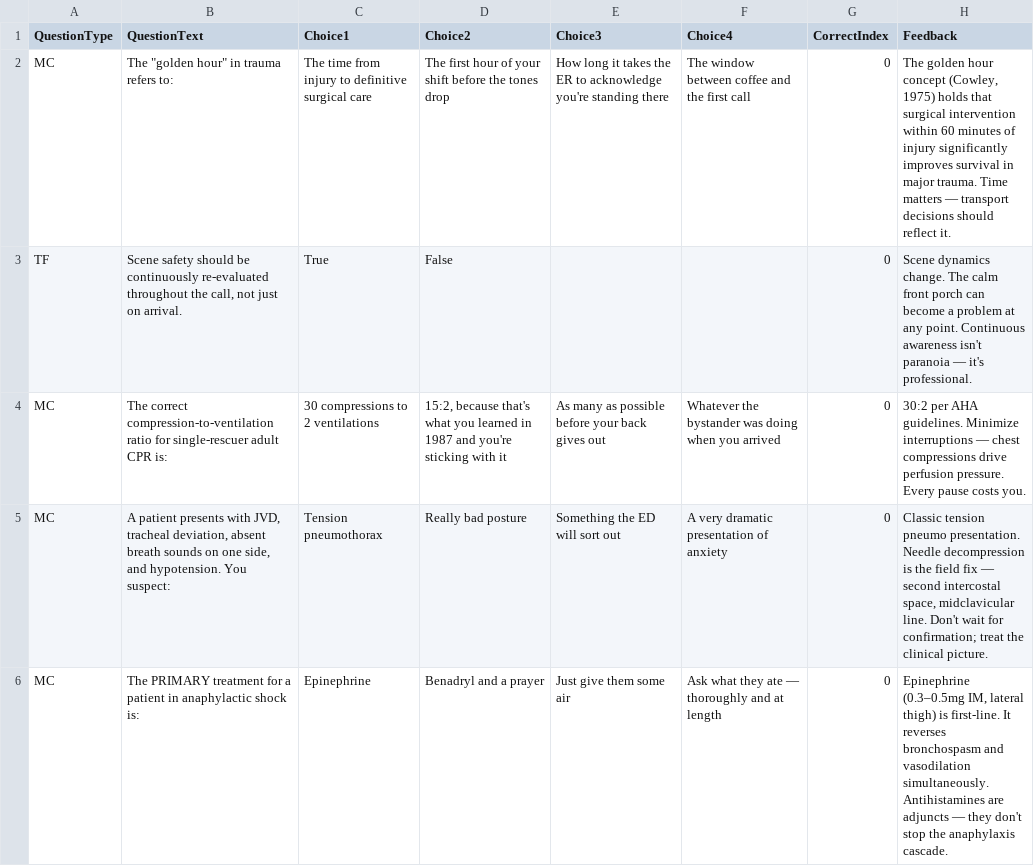
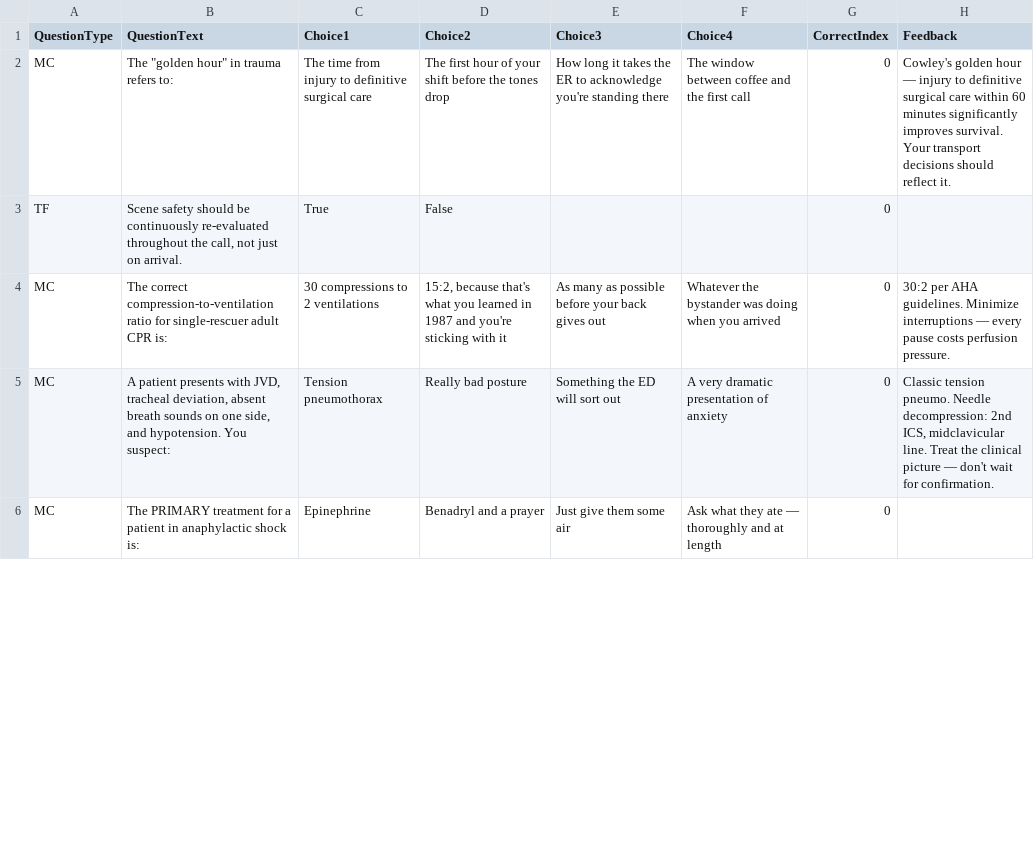
Before and after one commit to AstraCogni/the-written, a TSV file: sample_questions.tsv, drawn as a sheet; only a part is shown; the diff covers the shown part only.

```diff
--- a/sample_questions.tsv
+++ b/sample_questions.tsv
@@ -1,6 +1,6 @@
 QuestionType	QuestionText	Choice1	Choice2	Choice3	Choice4	CorrectIndex	Feedback
-MC	The "golden hour" in trauma refers to:	The time from injury to definitive surgical care	The first hour of your shift before the tones drop	How long it takes the ER to acknowledge you're standing there	The window between coffee and the first call	0	The golden hour concept (Cowley, 1975) holds that surgical intervention within 60 minutes of injury significantly improves survival in major trauma. Time matters — transport decisions should reflect it.
-TF	Scene safety should be continuously re-evaluated throughout the call, not just on arrival.	True	False			0	Scene dynamics change. The calm front porch can become a problem at any point. Continuous awareness isn't paranoia — it's professional.
-MC	The correct compression-to-ventilation ratio for single-rescuer adult CPR is:	30 compressions to 2 ventilations	15:2, because that's what you learned in 1987 and you're sticking with it	As many as possible before your back gives out	Whatever the bystander was doing when you arrived	0	30:2 per AHA guidelines. Minimize interruptions — chest compressions drive perfusion pressure. Every pause costs you.
-MC	A patient presents with JVD, tracheal deviation, absent breath sounds on one side, and hypotension. You suspect:	Tension pneumothorax	Really bad posture	Something the ED will sort out	A very dramatic presentation of anxiety	0	Classic tension pneumo presentation. Needle decompression is the field fix — second intercostal space, midclavicular line. Don't wait for confirmation; treat the clinical picture.
-MC	The PRIMARY treatment for a patient in anaphylactic shock is:	Epinephrine	Benadryl and a prayer	Just give them some air	Ask what they ate — thoroughly and at length	0	Epinephrine (0.3–0.5mg IM, lateral thigh) is first-line. It reverses bronchospasm and vasodilation simultaneously. Antihistamines are adjuncts — they don't stop the anaphylaxis cascade.
+MC	The "golden hour" in trauma refers to:	The time from injury to definitive surgical care	The first hour of your shift before the tones drop	How long it takes the ER to acknowledge you're standing there	The window between coffee and the first call	0	Cowley's golden hour — injury to definitive surgical care within 60 minutes significantly improves survival. Your transport decisions should reflect it.
+TF	Scene safety should be continuously re-evaluated throughout the call, not just on arrival.	True	False			0
+MC	The correct compression-to-ventilation ratio for single-rescuer adult CPR is:	30 compressions to 2 ventilations	15:2, because that's what you learned in 1987 and you're sticking with it	As many as possible before your back gives out	Whatever the bystander was doing when you arrived	0	30:2 per AHA guidelines. Minimize interruptions — every pause costs perfusion pressure.
+MC	A patient presents with JVD, tracheal deviation, absent breath sounds on one side, and hypotension. You suspect:	Tension pneumothorax	Really bad posture	Something the ED will sort out	A very dramatic presentation of anxiety	0	Classic tension pneumo. Needle decompression: 2nd ICS, midclavicular line. Treat the clinical picture — don't wait for confirmation.
+MC	The PRIMARY treatment for a patient in anaphylactic shock is:	Epinephrine	Benadryl and a prayer	Just give them some air	Ask what they ate — thoroughly and at length	0
```
Also changed, not shown: 5 edited cells elsewhere in this file.
